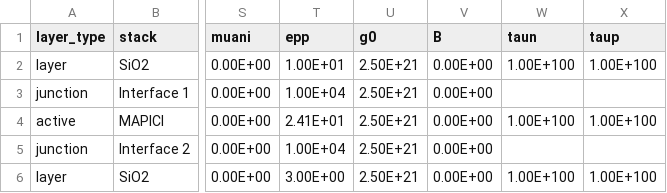
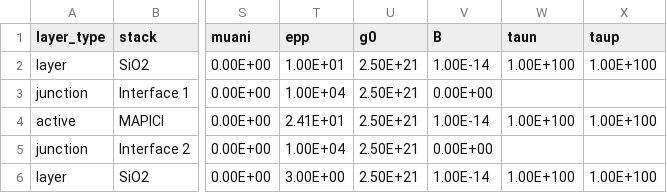
Before and after one commit to barnesgroupICL/Driftfusion, a CSV file: Input_files/IonMonger_default_IR_vary.csv, drawn as a sheet; only a part is shown, gaps mark what is left out; the diff names each change by its address in the sheet, - before the commit and + after, or states it on an @@ line.

Commit message:
input_files

```diff
--- a/Input_files/IonMonger_default_IR_vary.csv
+++ b/Input_files/IonMonger_default_IR_vary.csv
-V2 (B): 0.00E+00
+V2 (B): 1.00E-14
-V4 (B): 0.00E+00
+V4 (B): 1.00E-14
-V6 (B): 0.00E+00
+V6 (B): 1.00E-14
```
